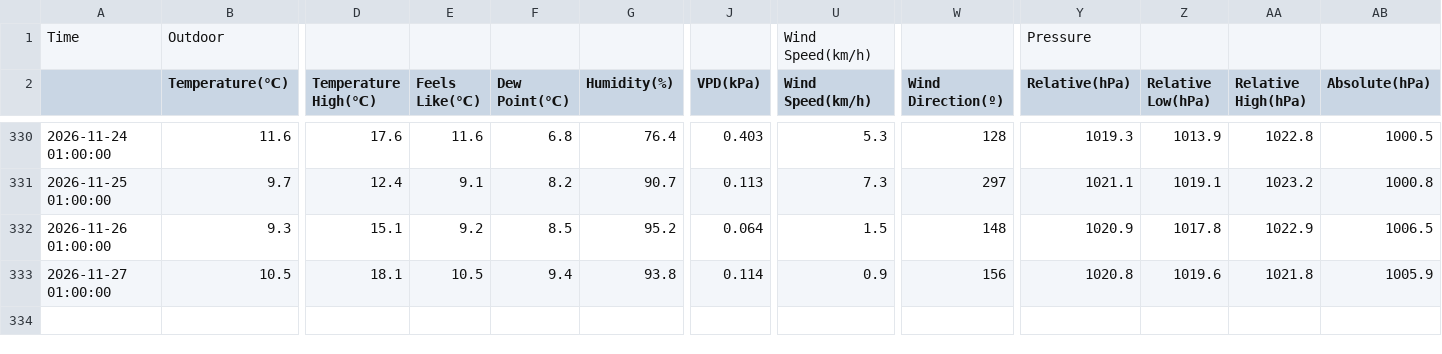
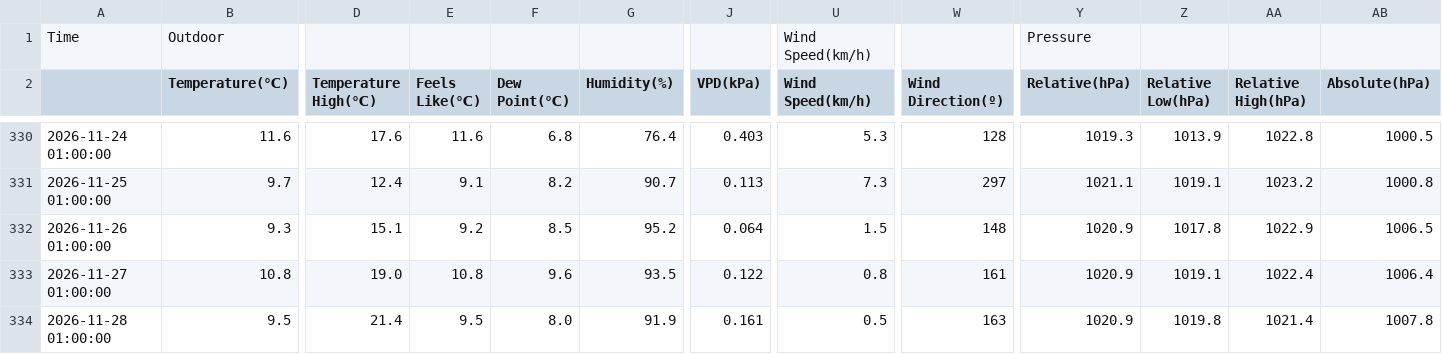
Before and after one commit to egofer/meteoriotuerto, a CSV file: 2026/data/riotuerto_2026_daily.csv, drawn as a sheet; only a part is shown, gaps mark what is left out; rows hold the shown columns only; the diff names each change by its address in the sheet, - before the commit and + after, or states it on an @@ line.

```diff
--- a/2026/data/riotuerto_2026_daily.csv
+++ b/2026/data/riotuerto_2026_daily.csv
-B333 (Temperature(℃)): 10.5
+B333 (Temperature(℃)): 10.8
-D333 (Temperature High(℃)): 18.1
+D333 (Temperature High(℃)): 19.0
-E333 (Feels Like(℃)): 10.5
+E333 (Feels Like(℃)): 10.8
-F333 (Dew Point(℃)): 9.4
+F333 (Dew Point(℃)): 9.6
-G333 (Humidity(%)): 93.8
+G333 (Humidity(%)): 93.5
-J333 (VPD(kPa)): 0.114
+J333 (VPD(kPa)): 0.122
-U333 (Wind Speed(km/h)): 0.9
+U333 (Wind Speed(km/h)): 0.8
-W333 (Wind Direction(º)): 156
+W333 (Wind Direction(º)): 161
-Y333 (Relative(hPa)): 1020.8
+Y333 (Relative(hPa)): 1020.9
-Z333 (Relative Low(hPa)): 1019.6
+Z333 (Relative Low(hPa)): 1019.1
-AA333 (Relative High(hPa)): 1021.8
+AA333 (Relative High(hPa)): 1022.4
-AB333 (Absolute(hPa)): 1005.9
+AB333 (Absolute(hPa)): 1006.4
+row 334: 2026-11-28 01:00:00 | 9.5 | 21.4 | 9.5 | 8.0 | 91.9 | 0.161 | 0.5 | 163 | 1020.9 | 1019.8 | 1021.4 | 1007.8
```
Also changed, not shown: 9 other files.
